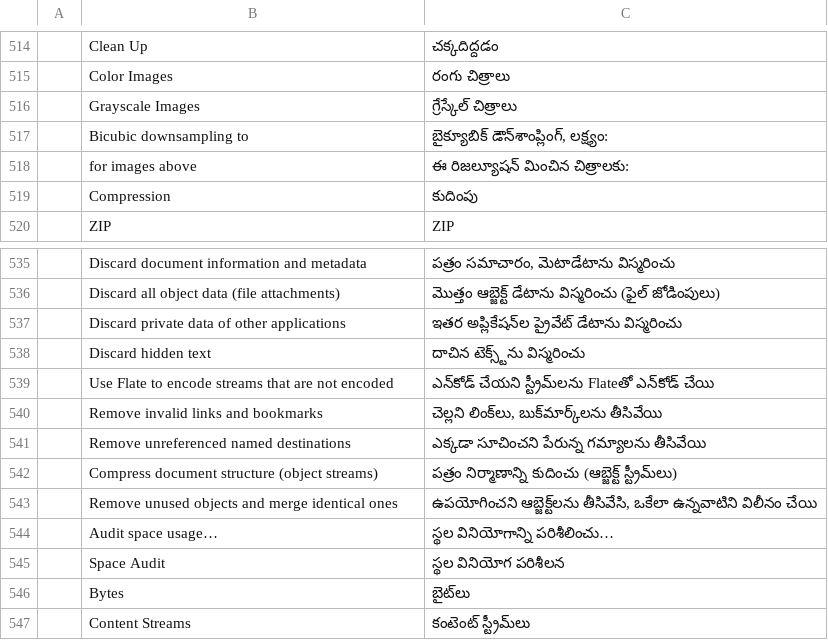
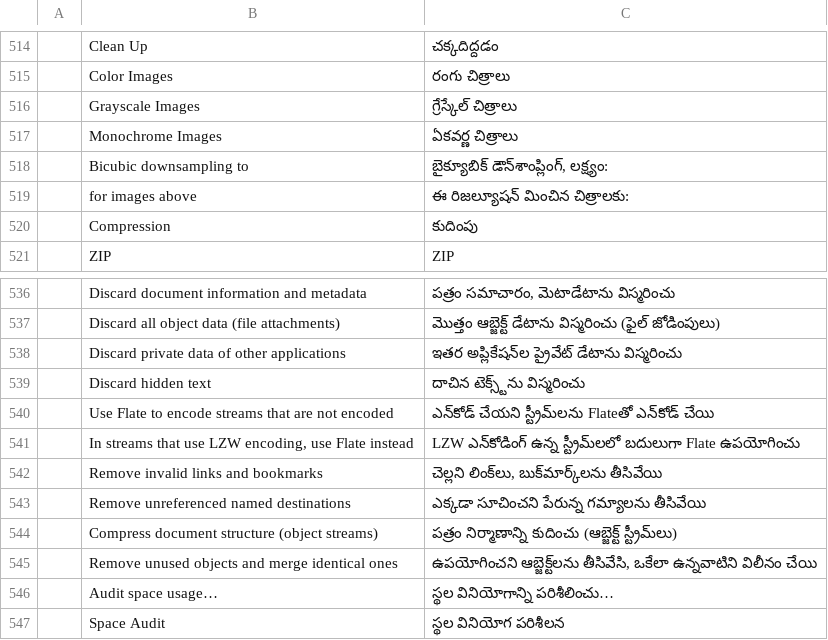
Before and after one commit to treeforjs/pdfcraft, a TSV file: crates/ui-egui/src/i18n/te.tsv, drawn as a sheet; only a part is shown, gaps mark what is left out; the shorter side is filled out with more unchanged rows; the diff names each change by its address in the sheet, - before the commit and + after, or states it on an @@ line.

Commit message:
M11: Optimizer UI for monochrome images, LZW to Flate and object streams; parity rows
Images panel: Monochrome Images row (downsampling, CCITT Group 4 / ZIP / Retain). Clean Up:
an LZW-to-Flate check box and the object-stream check box is now live. New strings in all 14
catalogs. The optimizer dialog kittest turns both Clean Up options off and checks the copy
has no object streams. Parity rows flate-unencoded, mono-compression (planned to partial,
G4 only), downsample-images and compress-structure cite the executed tests; ROADMAP log.
Lint and format fixes in the new tests; G4 width bound before downsampling.

```diff
--- a/crates/ui-egui/src/i18n/te.tsv
+++ b/crates/ui-egui/src/i18n/te.tsv
+row 517:  | Monochrome Images | ఏకవర్ణ చిత్రాలు
+row 541:  | In streams that use LZW encoding, use Flate instead | LZW ఎన్‌కోడింగ్ ఉన్న స్ట్రీమ్‌లలో బదులుగా Flate ఉపయోగించు
```
Also changed, not shown: crates/ui-egui/src/i18n/bg.tsv, crates/ui-egui/src/i18n/es.tsv, 20 other files.
